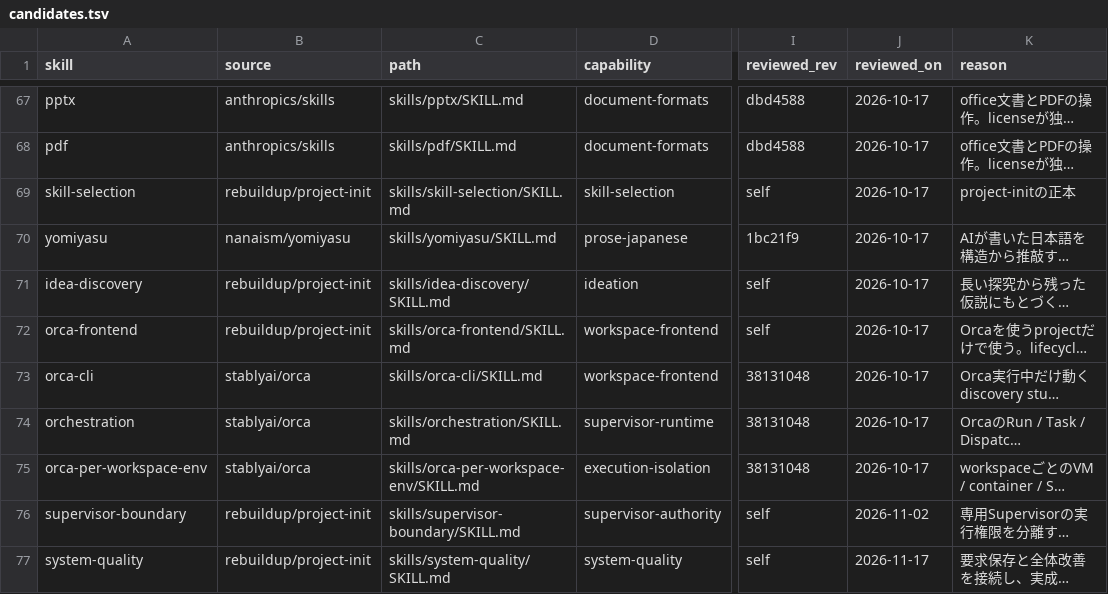
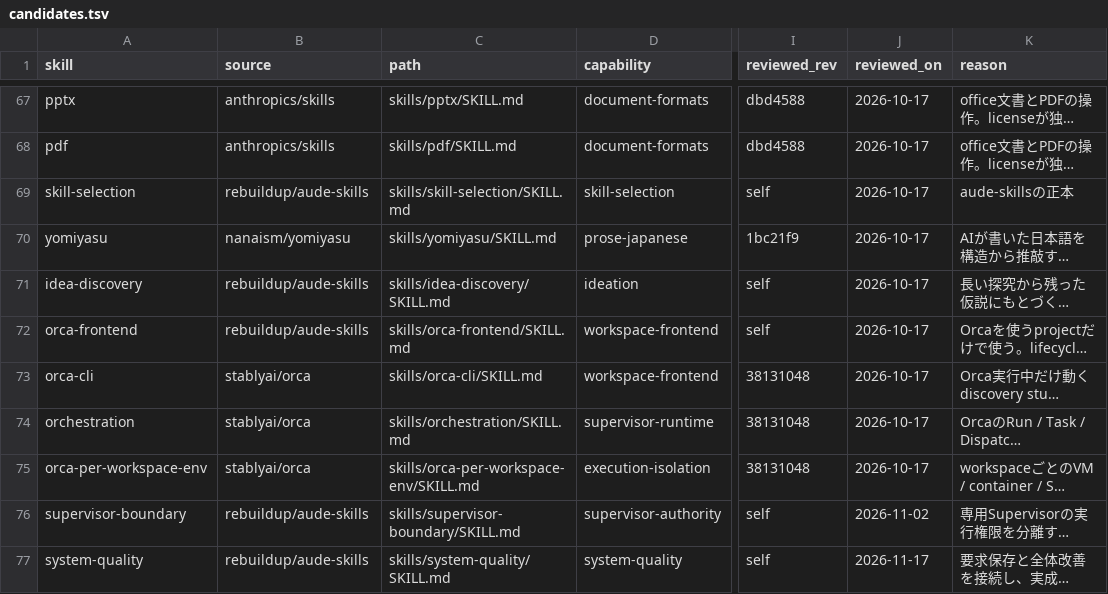
Before and after one commit to rebuildup/project-init, a TSV file: catalog/candidates.tsv, drawn as a sheet; only a part is shown, gaps mark what is left out; long unchanged cells end in …; the diff covers the shown part only; the diff names each change by its address in the sheet, - before the commit and + after, or states it on an @@ line.

Commit message:
chore(rename): reconcile canonical references to rebuildup/aude-skills (#212)

```diff
--- a/catalog/candidates.tsv
+++ b/catalog/candidates.tsv
-B69 (source): rebuildup/project-init
+B69 (source): rebuildup/aude-skills
-K69 (reason): project-initの正本
+K69 (reason): aude-skillsの正本
-B71:B72 (source): rebuildup/project-init
+B71:B72 (source): rebuildup/aude-skills
-B76:B77 (source): rebuildup/project-init
+B76:B77 (source): rebuildup/aude-skills
```
Also changed, not shown: 33 edited cells elsewhere in this file, 31 other files.
